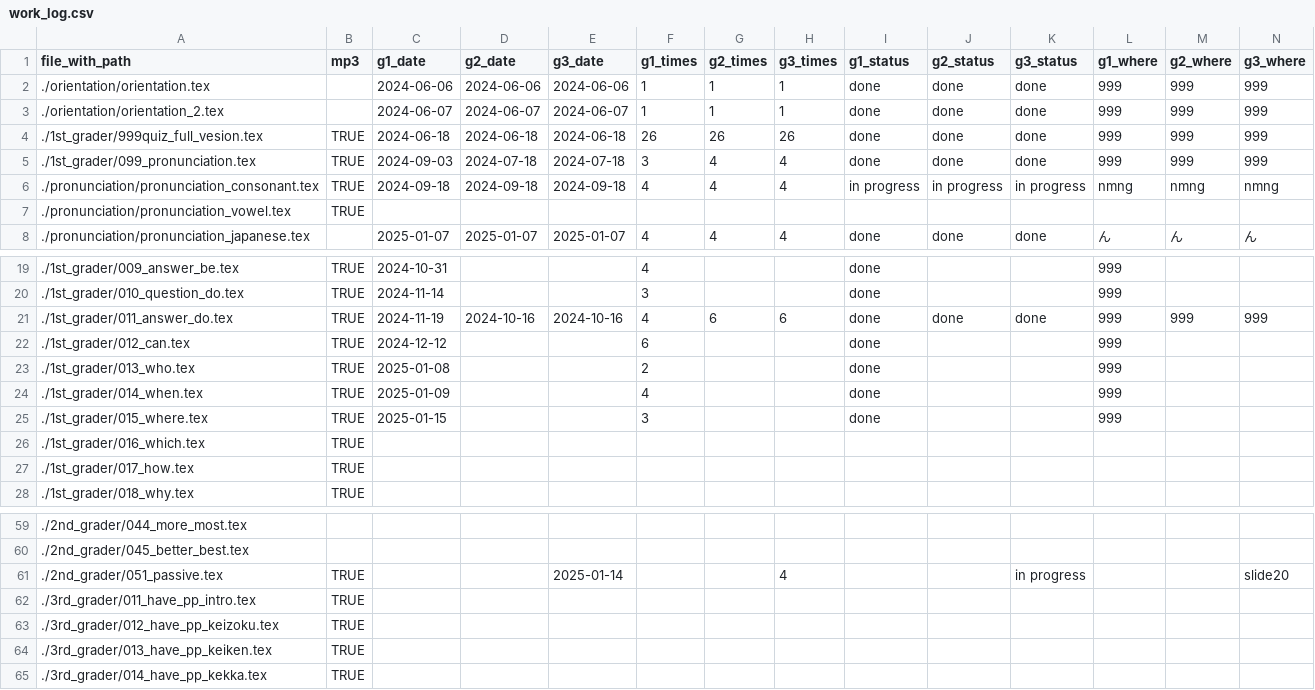
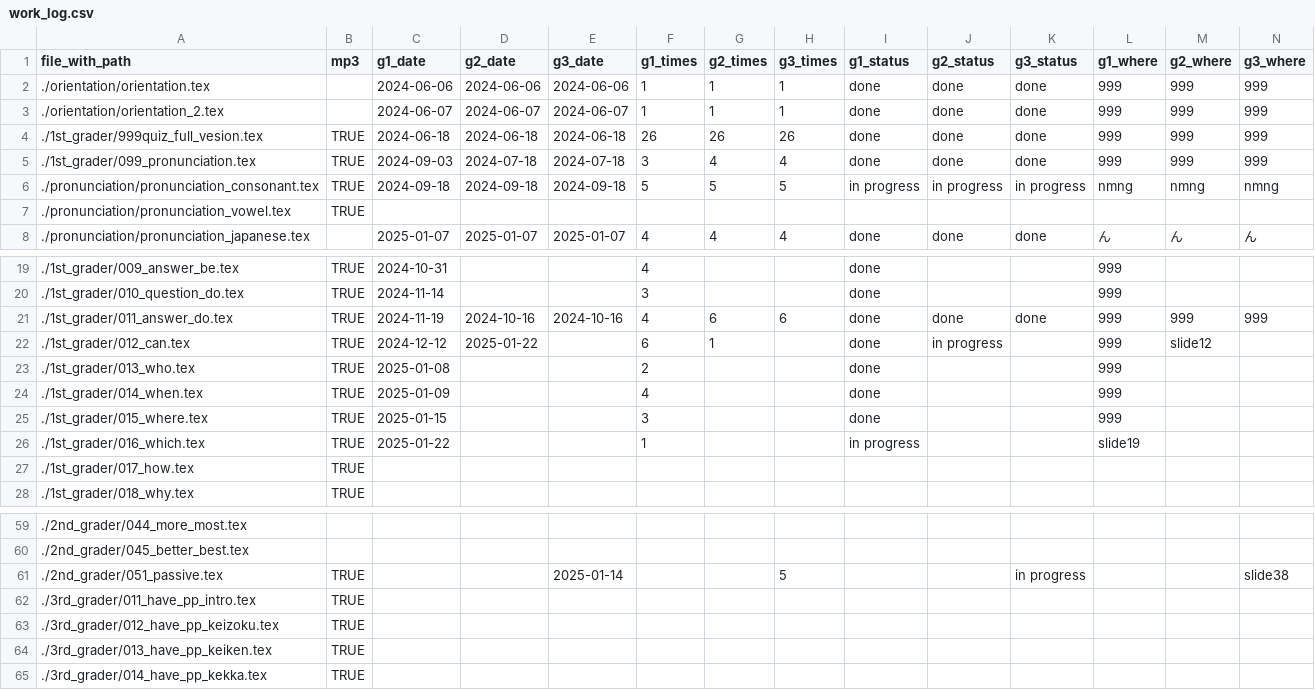
Before and after one commit to iotsuka1958/english_slides, a CSV file: work_log.csv, drawn as a sheet; only a part is shown, gaps mark what is left out.

```diff
--- a/work_log.csv
+++ b/work_log.csv
@@ -5,3 +5,3 @@ file_with_path,mp3,g1_date,g2_date,g3_date,g1_times,g2_times,g3_times,g1_status,
 ./1st_grader/099_pronunciation.tex,TRUE,2024-09-03,2024-07-18,2024-07-18,3,4,4,done,done,done,999,999,999
-./pronunciation/pronunciation_consonant.tex,TRUE,2024-09-18,2024-09-18,2024-09-18,4,4,4,in progress,in progress,in progress,nmng,nmng,nmng
+./pronunciation/pronunciation_consonant.tex,TRUE,2024-09-18,2024-09-18,2024-09-18,5,5,5,in progress,in progress,in progress,nmng,nmng,nmng
 ./pronunciation/pronunciation_vowel.tex,TRUE,,,,,,,,,,,,
@@ -21,3 +21,3 @@ file_with_path,mp3,g1_date,g2_date,g3_date,g1_times,g2_times,g3_times,g1_status,
 ./1st_grader/011_answer_do.tex,TRUE,2024-11-19,2024-10-16,2024-10-16,4,6,6,done,done,done,999,999,999
-./1st_grader/012_can.tex,TRUE,2024-12-12,,,6,,,done,,,999,,
+./1st_grader/012_can.tex,TRUE,2024-12-12,2025-01-22,,6,1,,done,in progress,,999,slide12,
 ./1st_grader/013_who.tex,TRUE,2025-01-08,,,2,,,done,,,999,,
@@ -25,3 +25,3 @@ file_with_path,mp3,g1_date,g2_date,g3_date,g1_times,g2_times,g3_times,g1_status,
 ./1st_grader/015_where.tex,TRUE,2025-01-15,,,3,,,done,,,999,,
-./1st_grader/016_which.tex,TRUE,,,,,,,,,,,,
+./1st_grader/016_which.tex,TRUE,2025-01-22,,,1,,,in progress,,,slide19,,
 ./1st_grader/017_how.tex,TRUE,,,,,,,,,,,,
@@ -60,3 +60,3 @@ file_with_path,mp3,g1_date,g2_date,g3_date,g1_times,g2_times,g3_times,g1_status,
 ./2nd_grader/045_better_best.tex,,,,,,,,,,,,,
-./2nd_grader/051_passive.tex,TRUE,,,2025-01-14,,,4,,,in progress,,,slide20
+./2nd_grader/051_passive.tex,TRUE,,,2025-01-14,,,5,,,in progress,,,slide38
 ./3rd_grader/011_have_pp_intro.tex,TRUE,,,,,,,,,,,,
```
Also changed, not shown: classroom.csv, 7 other files.
